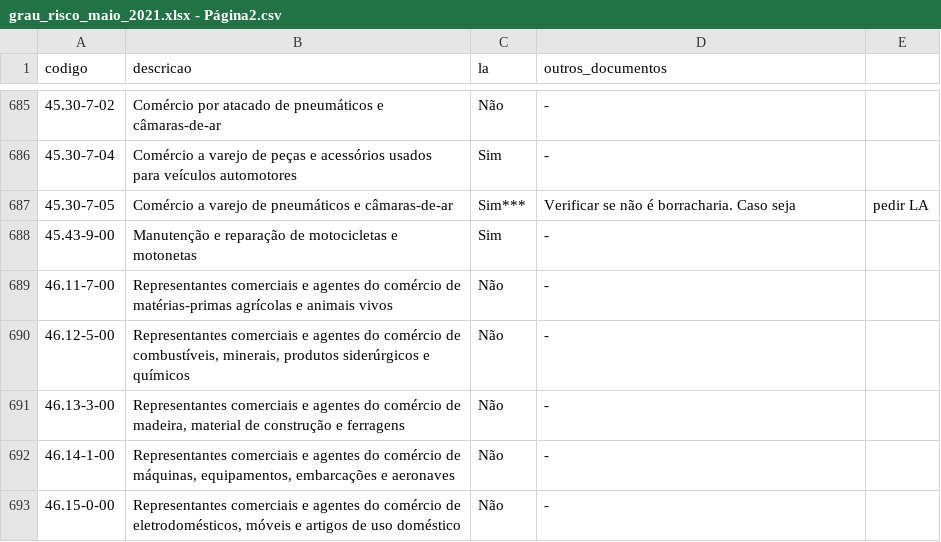
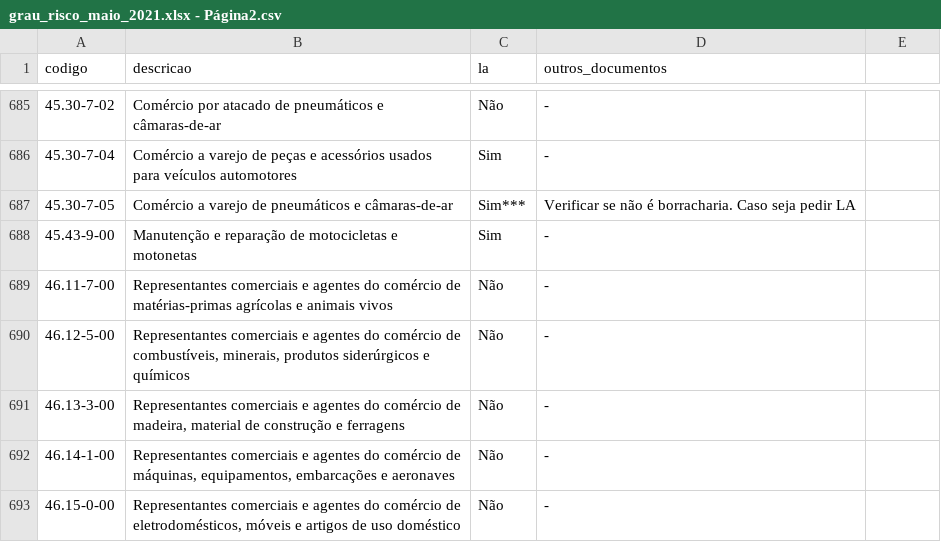
Before and after one commit to vitorhj/pmi_alf, a CSV file: dados/grau_risco_maio_2021.xlsx - Página2.csv, drawn as a sheet; only a part is shown, gaps mark what is left out.

Commit message:
Update grau_risco_maio_2021.xlsx - Página2.csv

```diff
--- a/dados/grau_risco_maio_2021.xlsx - Página2.csv
+++ b/dados/grau_risco_maio_2021.xlsx - Página2.csv
@@ -686,3 +686,3 @@ codigo,descricao,la,outros_documentos
 45.30-7-04,Comércio a varejo de peças e acessórios usados para veículos automotores,Sim,-
-45.30-7-05,Comércio a varejo de pneumáticos e câmaras-de-ar,Sim***,Verificar se não é borracharia. Caso seja, pedir LA
+45.30-7-05,Comércio a varejo de pneumáticos e câmaras-de-ar,"Sim***",Verificar se não é borracharia. Caso seja pedir LA
 45.43-9-00,Manutenção e reparação de motocicletas e motonetas,Sim,-
```
